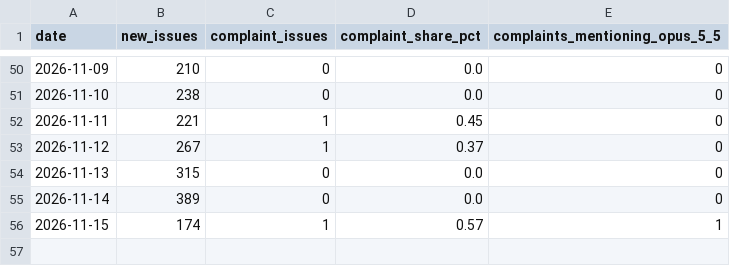
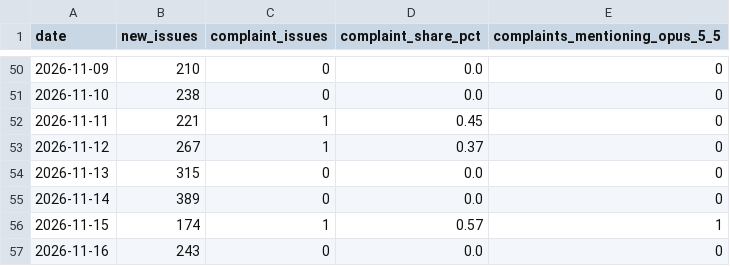
Before and after one commit to unfocusedbunny/claudelit, a CSV file: data/github/daily.csv, drawn as a sheet; only a part is shown, gaps mark what is left out.

```diff
--- a/data/github/daily.csv
+++ b/data/github/daily.csv
@@ -56 +56,2 @@ date,new_issues,complaint_issues,complaint_share_pct,complaints_mentioning_opus_
 2026-11-15,174,1,0.57,1
+2026-11-16,243,0,0.0,0
```
